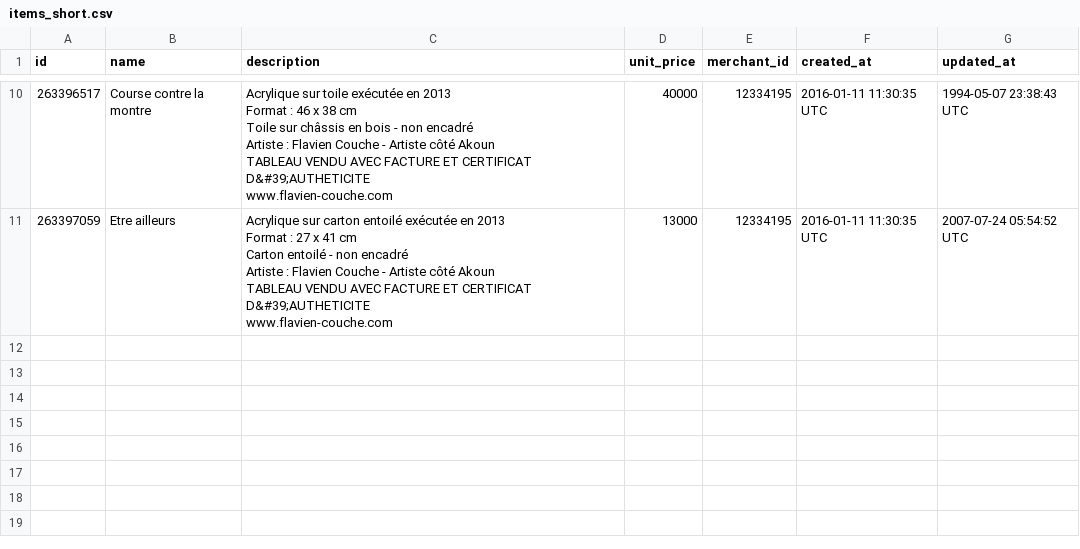
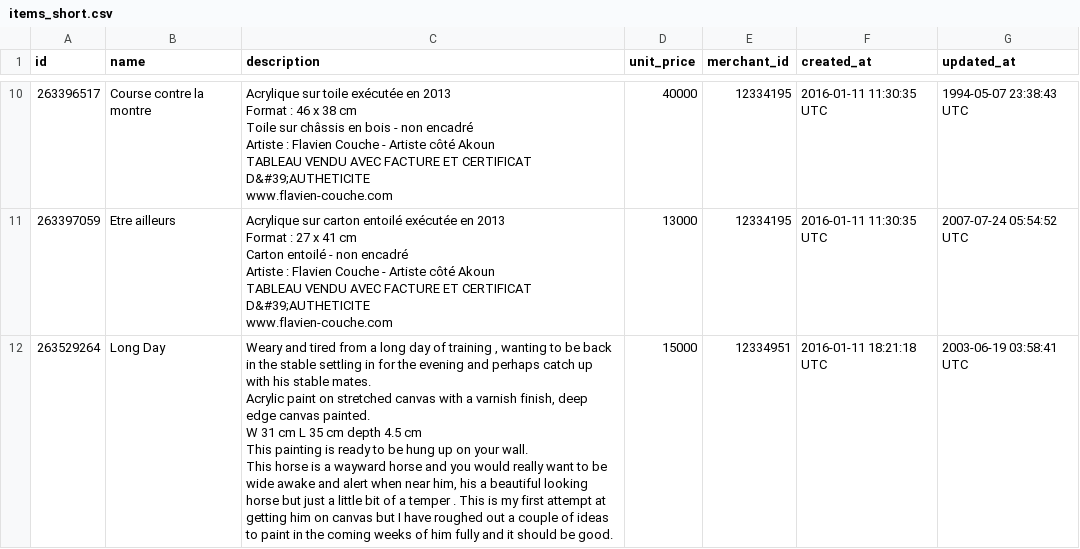
Before and after one commit to Boots2291/black_thursday, a CSV file: data/items_short.csv, drawn as a sheet; only a part is shown, gaps mark what is left out; ↵ is a line break in a cell; the diff names each change by its address in the sheet, - before the commit and + after, or states it on an @@ line.

Commit message:
Add best_item_for_merchant

```diff
--- a/data/items_short.csv
+++ b/data/items_short.csv
+row 12: 263529264 | Long Day | Weary and tired from a long day of training , wanting to be back in the stable settling in for the evening and perhaps catch up with his stable mates. ↵ Acrylic paint on stretched canvas with a varnish finish, deep edge canvas painted. ↵ W 31 cm L 35 cm depth 4.5 cm ↵ This painting is ready to be hung up on your wall. ↵ This horse is a wayward horse and you would really want to be wide awake and alert when near him, his a beautiful looking horse but just a little bit of a temper . This is my first attempt at getting him on canvas but I have roughed out a couple of ideas to paint in the coming weeks of him fully and it should be good. | 15000 | 12334951 | 2016-01-11 18:21:18 UTC | 2003-06-19 03:58:41 UTC
```
Also changed, not shown: 2 other files.
